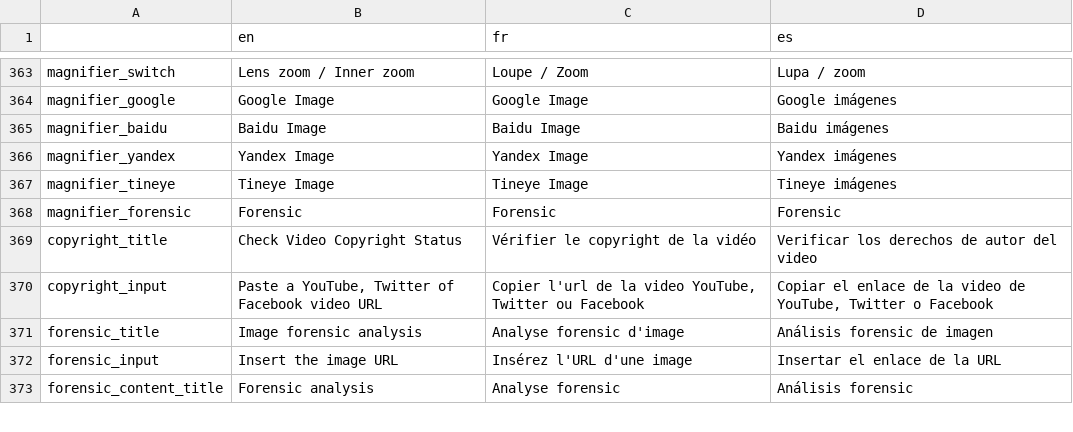
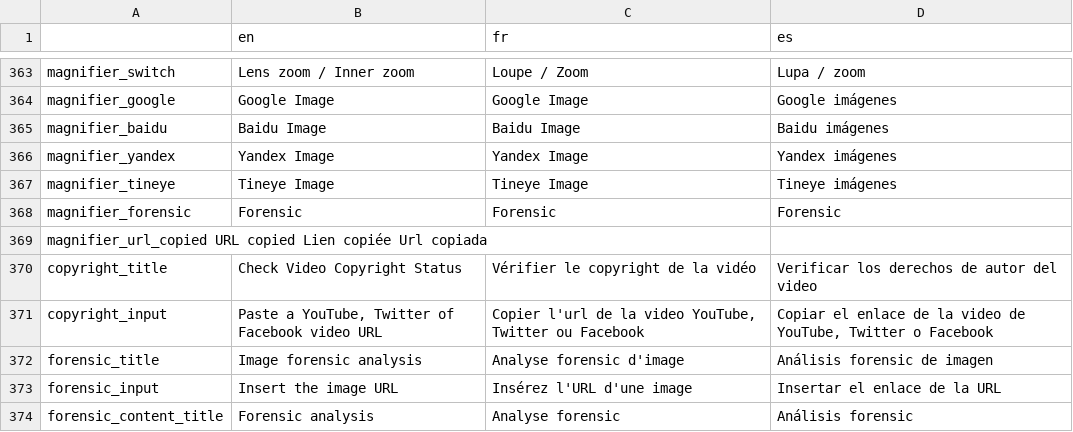
Before and after one commit to AFP-Medialab/invid-verification-plugin, a TSV file: InVIDTraductions.tsv, drawn as a sheet; only a part is shown, gaps mark what is left out; the diff names each change by its address in the sheet, - before the commit and + after, or states it on an @@ line.

Commit message:
added 'Url copied' translation to .tsv

```diff
--- a/InVIDTraductions.tsv
+++ b/InVIDTraductions.tsv
+row 369: magnifier_url_copied URL copied Lien copiée Url copiada
```
Also changed, not shown: 1 other file.
